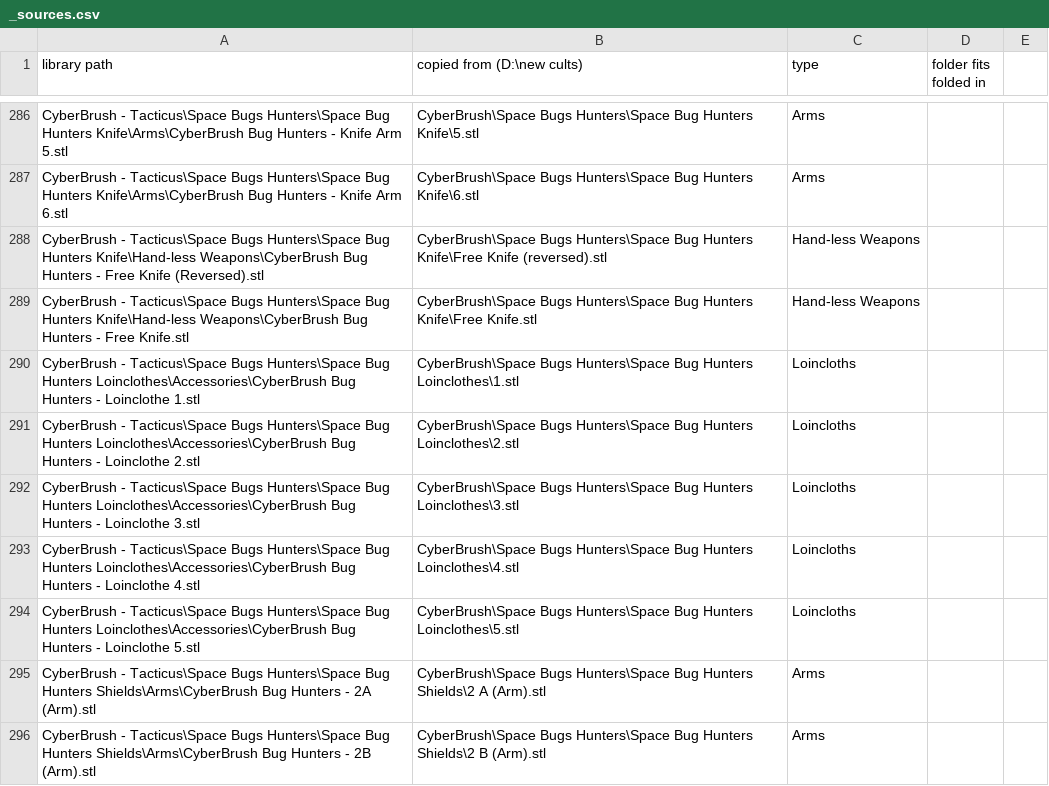
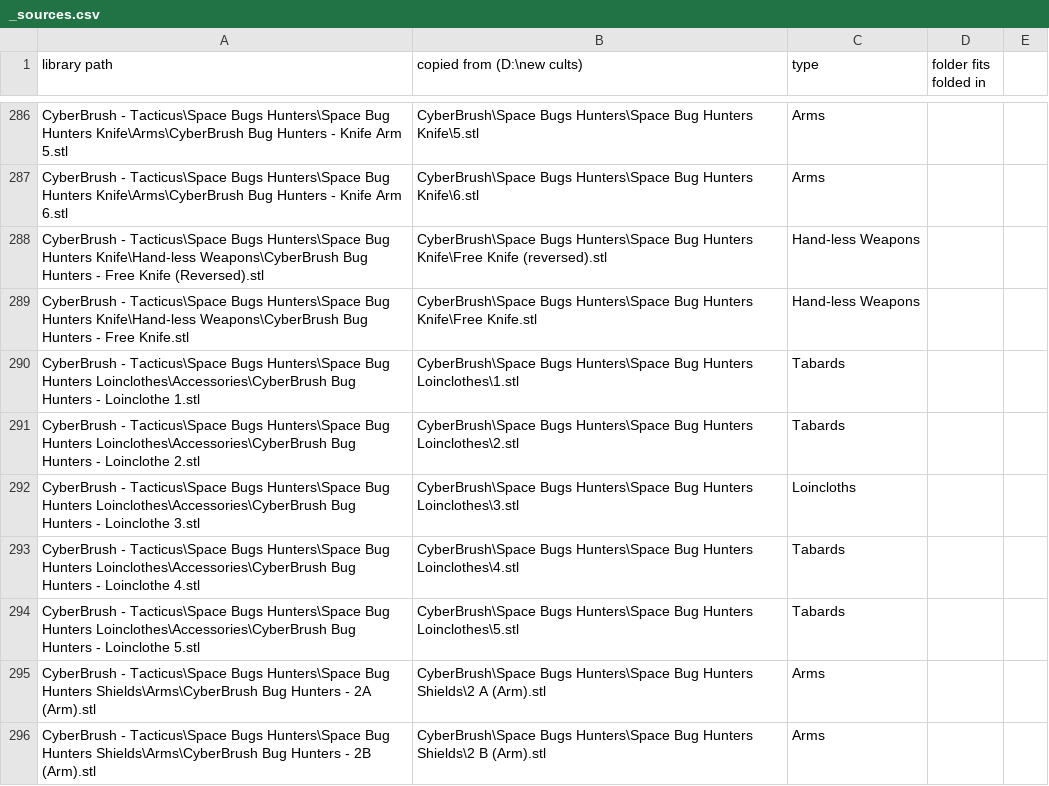
Before and after one commit to gerald422/Kitbash, a CSV file: library/_sources.csv, drawn as a sheet; only a part is shown, gaps mark what is left out; the diff covers the shown part only.

```diff
--- a/library/_sources.csv
+++ b/library/_sources.csv
@@ -289,7 +289,7 @@ CyberBrush - Tacticus\Space Bugs Hunters\Space Bug Hunters Knife\Hand-less Weapo
 CyberBrush - Tacticus\Space Bugs Hunters\Space Bug Hunters Knife\Hand-less Weapons\CyberBrush Bug Hunters - Free Knife.stl,CyberBrush\Space Bugs Hunters\Space Bug Hunters Knife\Free Knife.stl,Hand-less Weapons,
-CyberBrush - Tacticus\Space Bugs Hunters\Space Bug Hunters Loinclothes\Accessories\CyberBrush Bug Hunters - Loinclothe 1.stl,CyberBrush\Space Bugs Hunters\Space Bug Hunters Loinclothes\1.stl,Loincloths,
-CyberBrush - Tacticus\Space Bugs Hunters\Space Bug Hunters Loinclothes\Accessories\CyberBrush Bug Hunters - Loinclothe 2.stl,CyberBrush\Space Bugs Hunters\Space Bug Hunters Loinclothes\2.stl,Loincloths,
+CyberBrush - Tacticus\Space Bugs Hunters\Space Bug Hunters Loinclothes\Accessories\CyberBrush Bug Hunters - Loinclothe 1.stl,CyberBrush\Space Bugs Hunters\Space Bug Hunters Loinclothes\1.stl,Tabards,
+CyberBrush - Tacticus\Space Bugs Hunters\Space Bug Hunters Loinclothes\Accessories\CyberBrush Bug Hunters - Loinclothe 2.stl,CyberBrush\Space Bugs Hunters\Space Bug Hunters Loinclothes\2.stl,Tabards,
 CyberBrush - Tacticus\Space Bugs Hunters\Space Bug Hunters Loinclothes\Accessories\CyberBrush Bug Hunters - Loinclothe 3.stl,CyberBrush\Space Bugs Hunters\Space Bug Hunters Loinclothes\3.stl,Loincloths,
-CyberBrush - Tacticus\Space Bugs Hunters\Space Bug Hunters Loinclothes\Accessories\CyberBrush Bug Hunters - Loinclothe 4.stl,CyberBrush\Space Bugs Hunters\Space Bug Hunters Loinclothes\4.stl,Loincloths,
-CyberBrush - Tacticus\Space Bugs Hunters\Space Bug Hunters Loinclothes\Accessories\CyberBrush Bug Hunters - Loinclothe 5.stl,CyberBrush\Space Bugs Hunters\Space Bug Hunters Loinclothes\5.stl,Loincloths,
+CyberBrush - Tacticus\Space Bugs Hunters\Space Bug Hunters Loinclothes\Accessories\CyberBrush Bug Hunters - Loinclothe 4.stl,CyberBrush\Space Bugs Hunters\Space Bug Hunters Loinclothes\4.stl,Tabards,
+CyberBrush - Tacticus\Space Bugs Hunters\Space Bug Hunters Loinclothes\Accessories\CyberBrush Bug Hunters - Loinclothe 5.stl,CyberBrush\Space Bugs Hunters\Space Bug Hunters Loinclothes\5.stl,Tabards,
 CyberBrush - Tacticus\Space Bugs Hunters\Space Bug Hunters Shields\Arms\CyberBrush Bug Hunters - 2A (Arm).stl,CyberBrush\Space Bugs Hunters\Space Bug Hunters Shields\2 A (Arm).stl,Arms,
```
Also changed, not shown: 8 added rows and 9 edited cells elsewhere in this file, 39 other files.
